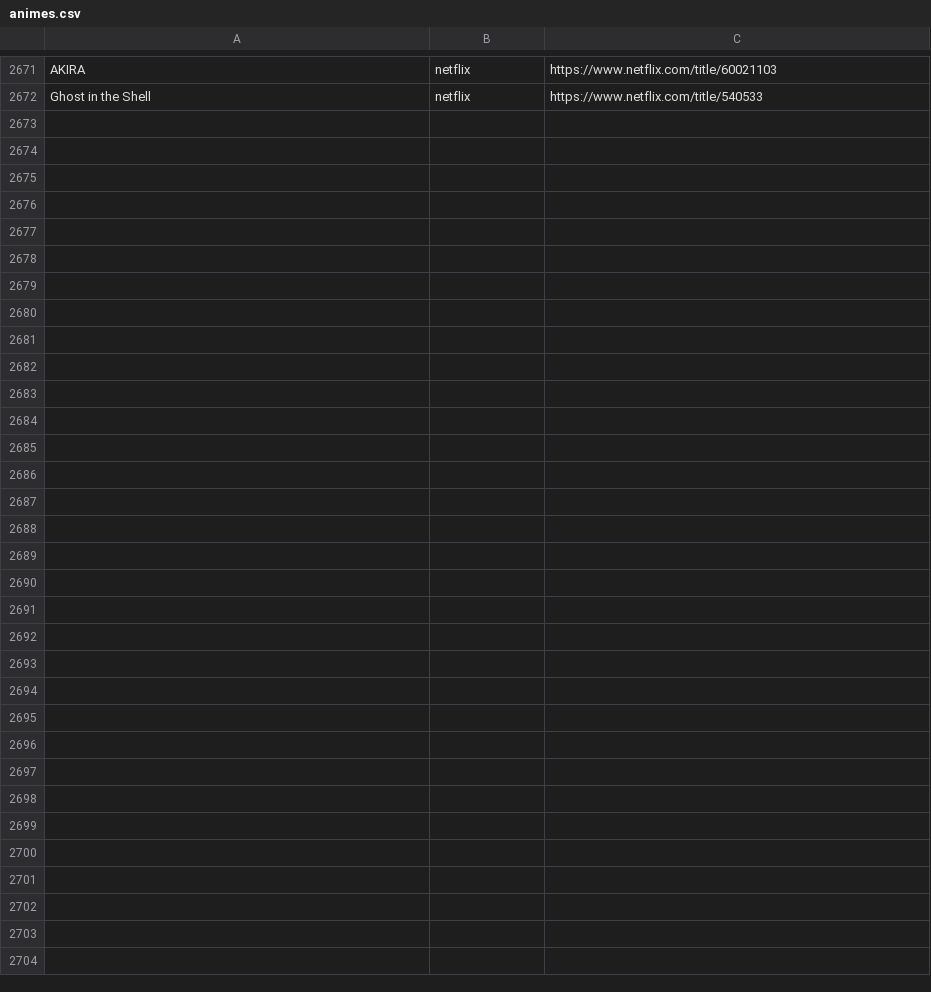
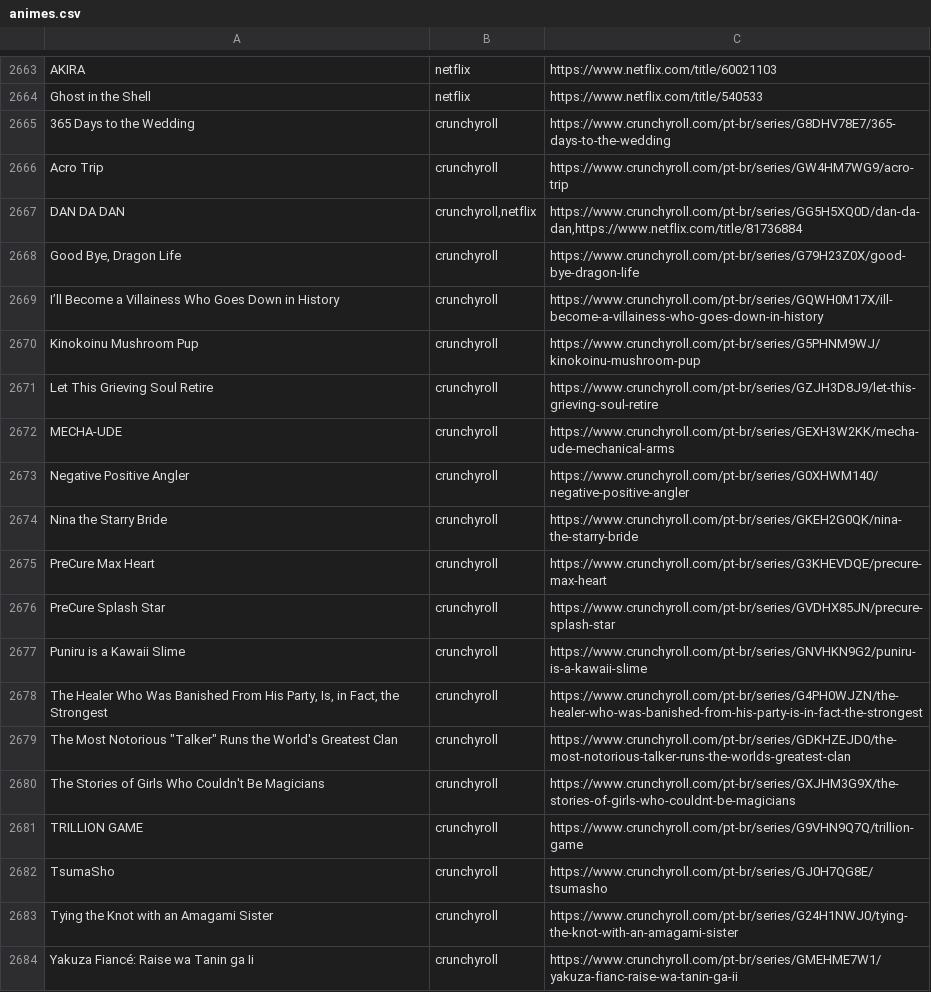
Before and after one commit to SantosThiago/Aniwatch_site, a CSV file: animes.csv, drawn as a sheet; only a part is shown, gaps mark what is left out; the diff covers the shown part only; the diff names each change by its address in the sheet, - before the commit and + after, or states it on an @@ line.

```diff
--- a/animes.csv
+++ b/animes.csv
+row 2665: 365 Days to the Wedding | crunchyroll | https://www.crunchyroll.com/pt-br/series/G8DHV78E7/365-days-to-the-wedding
+row 2666: Acro Trip | crunchyroll | https://www.crunchyroll.com/pt-br/series/GW4HM7WG9/acro-trip
+row 2667: DAN DA DAN | crunchyroll,netflix | https://www.crunchyroll.com/pt-br/series/GG5H5XQ0D/dan-da-dan,https://www.netflix.com/title/81736884
+row 2668: Good Bye, Dragon Life | crunchyroll | https://www.crunchyroll.com/pt-br/series/G79H23Z0X/good-bye-dragon-life
+row 2669: I’ll Become a Villainess Who Goes Down in History | crunchyroll | https://www.crunchyroll.com/pt-br/series/GQWH0M17X/ill-become-a-villainess-who-goes-down-in-history
+row 2670: Kinokoinu Mushroom Pup | crunchyroll | https://www.crunchyroll.com/pt-br/series/G5PHNM9WJ/kinokoinu-mushroom-pup
+row 2671: Let This Grieving Soul Retire | crunchyroll | https://www.crunchyroll.com/pt-br/series/GZJH3D8J9/let-this-grieving-soul-retire
+row 2672: MECHA-UDE | crunchyroll | https://www.crunchyroll.com/pt-br/series/GEXH3W2KK/mecha-ude-mechanical-arms
+row 2673: Negative Positive Angler | crunchyroll | https://www.crunchyroll.com/pt-br/series/G0XHWM140/negative-positive-angler
+row 2674: Nina the Starry Bride | crunchyroll | https://www.crunchyroll.com/pt-br/series/GKEH2G0QK/nina-the-starry-bride
+row 2675: PreCure Max Heart | crunchyroll | https://www.crunchyroll.com/pt-br/series/G3KHEVDQE/precure-max-heart
+row 2676: PreCure Splash Star | crunchyroll | https://www.crunchyroll.com/pt-br/series/GVDHX85JN/precure-splash-star
+row 2677: Puniru is a Kawaii Slime | crunchyroll | https://www.crunchyroll.com/pt-br/series/GNVHKN9G2/puniru-is-a-kawaii-slime
+row 2678: The Healer Who Was Banished From His Party, Is, in Fact, the Strongest | crunchyroll | https://www.crunchyroll.com/pt-br/series/G4PH0WJZN/the-healer-who-was-banished-from-his-party-is-in-fact-the-strongest
+row 2679: The Most Notorious "Talker" Runs the World's Greatest Clan | crunchyroll | https://www.crunchyroll.com/pt-br/series/GDKHZEJD0/the-most-notorious-talker-runs-the-worlds-greatest-clan
+row 2680: The Stories of Girls Who Couldn't Be Magicians | crunchyroll | https://www.crunchyroll.com/pt-br/series/GXJHM3G9X/the-stories-of-girls-who-couldnt-be-magicians
+row 2681: TRILLION GAME | crunchyroll | https://www.crunchyroll.com/pt-br/series/G9VHN9Q7Q/trillion-game
+row 2682: TsumaSho | crunchyroll | https://www.crunchyroll.com/pt-br/series/GJ0H7QG8E/tsumasho
+row 2683: Tying the Knot with an Amagami Sister | crunchyroll | https://www.crunchyroll.com/pt-br/series/G24H1NWJ0/tying-the-knot-with-an-amagami-sister
+row 2684: Yakuza Fiancé: Raise wa Tanin ga Ii | crunchyroll | https://www.crunchyroll.com/pt-br/series/GMEHME7W1/yakuza-fianc-raise-wa-tanin-ga-ii
```
Also changed, not shown: 11 added rows, 8 removed rows and 7 edited cells elsewhere in this file, 2 other files.
